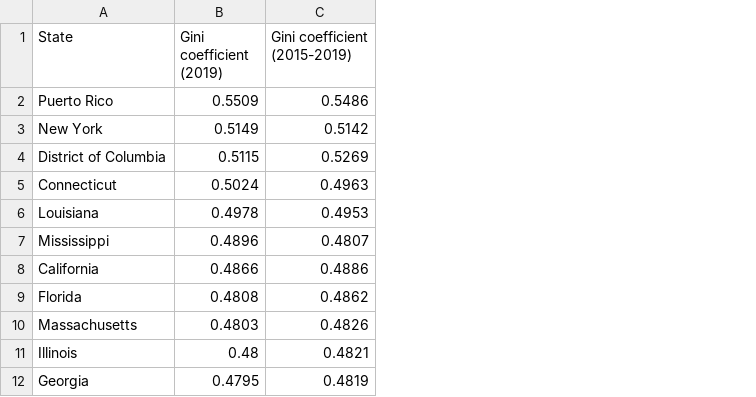
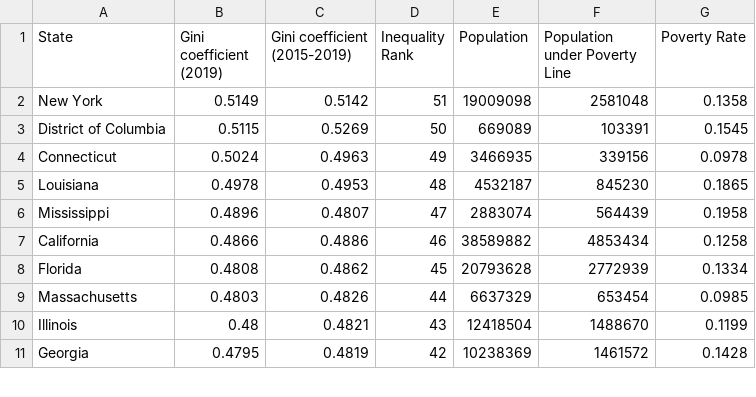
Before and after one commit to adam-winterb/adam-winterb.github.io, a CSV file: USGiniByState.csv, drawn as a sheet; only a part is shown; removed rows and columns are numbered as before the commit, all else as after; the diff names each change by its address in the sheet, - before the commit and + after, or states it on an @@ line.

Commit message:
Add files via upload

```diff
--- a/USGiniByState.csv
+++ b/USGiniByState.csv
+column D (Inequality Rank), rows 2-11: 51 | 50 | 49 | 48 | 47 | 46 | 45 | 44 | 43 | 42
+column E (Population), rows 2-11: 19009098 | 669089 | 3466935 | 4532187 | 2883074 | 38589882 | 20793628 | 6637329 | 12418504 | 10238369
+column F (Population under Poverty Line), rows 2-11: 2581048 | 103391 | 339156 | 845230 | 564439 | 4853434 | 2772939 | 653454 | 1488670 | 1461572
+column G (Poverty Rate), rows 2-11: 0.1358 | 0.1545 | 0.0978 | 0.1865 | 0.1958 | 0.1258 | 0.1334 | 0.0985 | 0.1199 | 0.1428
-row 2: Puerto Rico | 0.5509 | 0.5486
```
